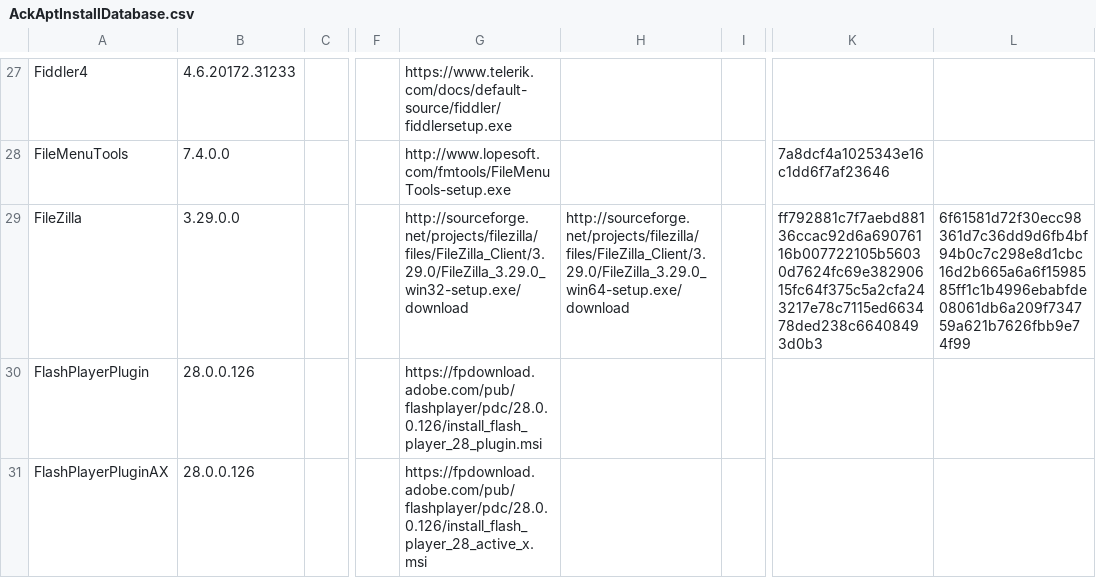
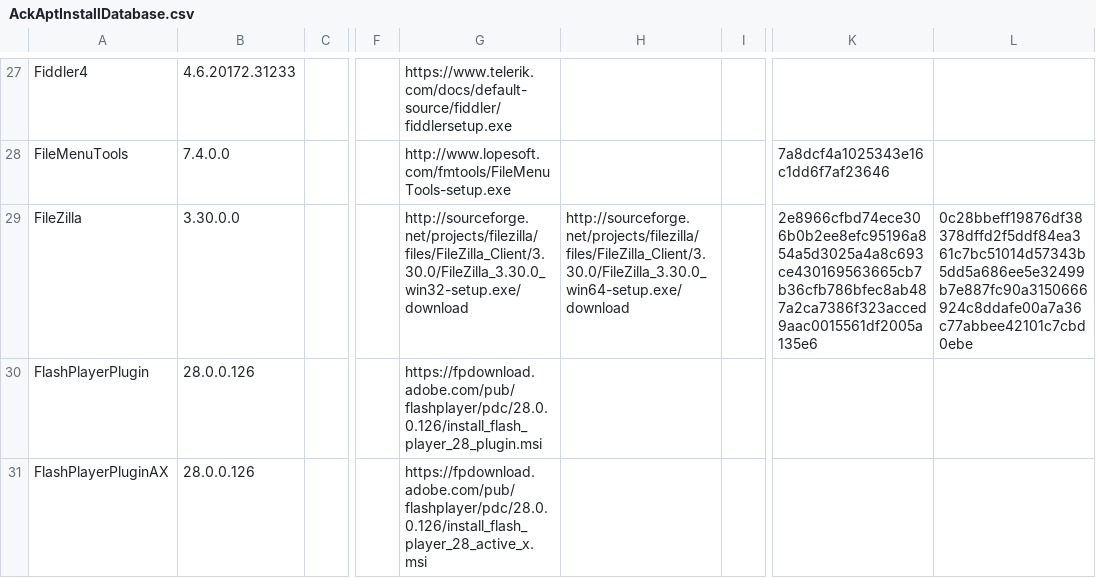
Before and after one commit to ackphht/ackphht.github.io, a CSV file: AckAptInstallDatabase.csv, drawn as a sheet; only a part is shown, gaps mark what is left out; the diff names each change by its address in the sheet, - before the commit and + after, or states it on an @@ line.

Commit message:
AckApt: FileZilla 3.30.0

```diff
--- a/AckAptInstallDatabase.csv
+++ b/AckAptInstallDatabase.csv
-B29: 3.29.0.0
+B29: 3.30.0.0
-G29: http://sourceforge.net/projects/filezilla/files/FileZilla_Client/3.29.0/FileZilla_3.29.0_win32-setup.exe/download
+G29: http://sourceforge.net/projects/filezilla/files/FileZilla_Client/3.30.0/FileZilla_3.30.0_win32-setup.exe/download
-H29: http://sourceforge.net/projects/filezilla/files/FileZilla_Client/3.29.0/FileZilla_3.29.0_win64-setup.exe/download
+H29: http://sourceforge.net/projects/filezilla/files/FileZilla_Client/3.30.0/FileZilla_3.30.0_win64-setup.exe/download
-K29: ff792881c7f7aebd88136ccac92d6a69076116b007722105b56030d7624fc69e38290615fc64f375c5a2cfa243217e78c7115ed663478ded238c66408493d0b3
+K29: 2e8966cfbd74ece306b0b2ee8efc95196a854a5d3025a4a8c693ce430169563665cb7b36cfb786bfec8ab487a2ca7386f323acced9aac0015561df2005a135e6
-L29: 6f61581d72f30ecc98361d7c36dd9d6fb4bf94b0c7c298e8d1cbc16d2b665a6a6f1598585ff1c1b4996ebabfde08061db6a209f734759a621b7626fbb9e74f99
+L29: 0c28bbeff19876df38378dffd2f5ddf84ea361c7bc51014d57343b5dd5a686ee5e32499b7e887fc90a3150666924c8ddafe00a7a36c77abbee42101c7cbd0ebe
```
